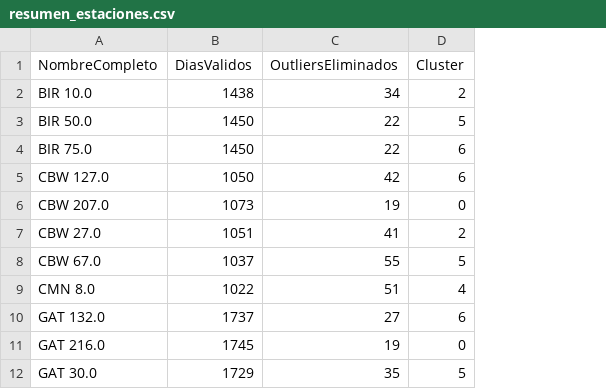
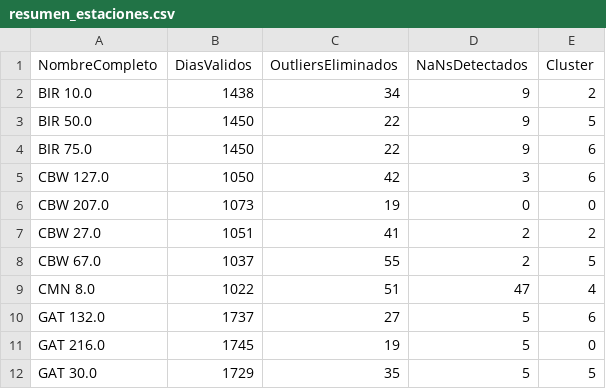
Before and after one commit to pacaru2/co2_icos_paper, a CSV file: data/resumen_estaciones.csv, drawn as a sheet; only a part is shown; the diff names each change by its address in the sheet, - before the commit and + after, or states it on an @@ line.

Commit message:
Add files via upload

```diff
--- a/data/resumen_estaciones.csv
+++ b/data/resumen_estaciones.csv
+column D (NaNsDetectados), rows 2-12: 9 | 9 | 9 | 3 | 0 | 2 | 2 | 47 | 5 | 5 | 5
```
